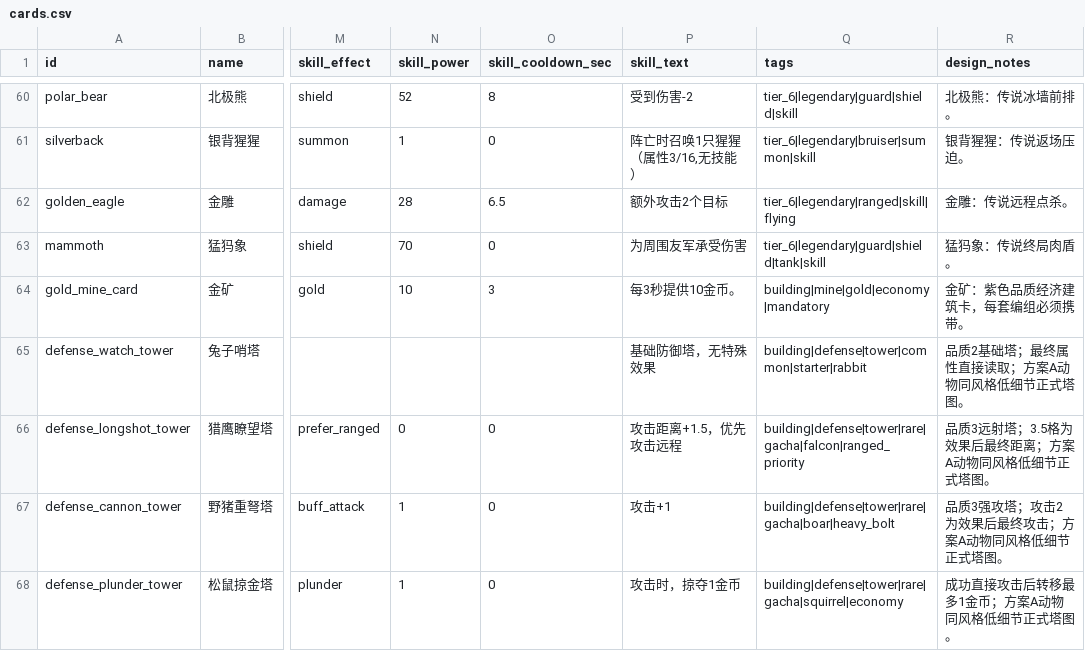
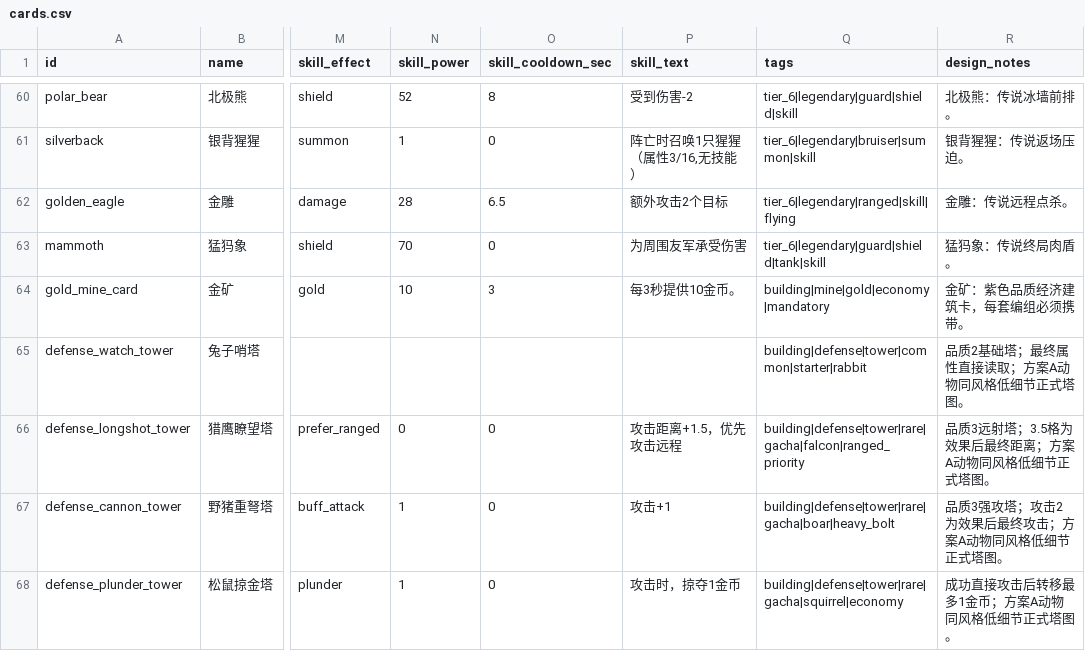
Before and after one commit to BlacKKing4210/zhanchengdashi, a CSV file: config/tables/cards.csv, drawn as a sheet; only a part is shown, gaps mark what is left out; the diff names each change by its address in the sheet, - before the commit and + after, or states it on an @@ line.

```diff
--- a/config/tables/cards.csv
+++ b/config/tables/cards.csv
-P65 (skill_text): 基础防御塔，无特殊效果
+P65 (skill_text): (empty)
```
Also changed, not shown: knowledge/knowledge_manifest.csv, 21 other files.
